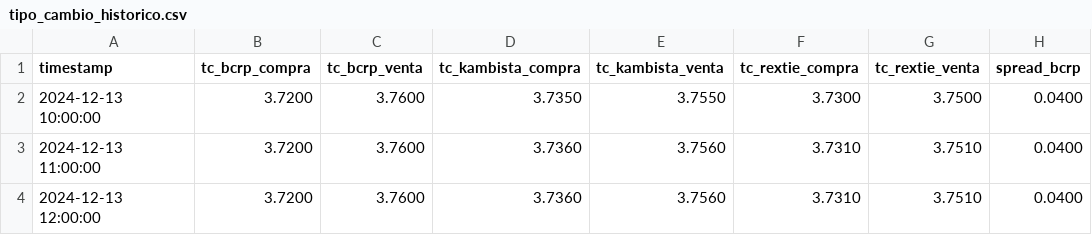
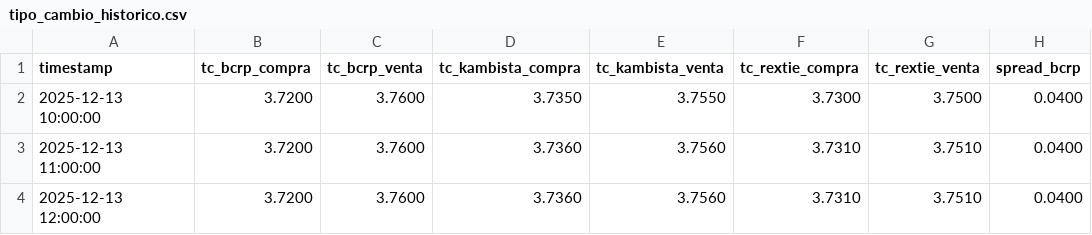
Before and after one commit to JavierAnthonyUS/TipoCambio.pe, a CSV file: data/processed/tipo_cambio_historico.csv, drawn as a sheet; only a part is shown; the diff names each change by its address in the sheet, - before the commit and + after, or states it on an @@ line.

```diff
--- a/data/processed/tipo_cambio_historico.csv
+++ b/data/processed/tipo_cambio_historico.csv
-A2 (timestamp): 2024-12-13 10:00:00
+A2 (timestamp): 2025-12-13 10:00:00
-A3 (timestamp): 2024-12-13 11:00:00
+A3 (timestamp): 2025-12-13 11:00:00
-A4 (timestamp): 2024-12-13 12:00:00
+A4 (timestamp): 2025-12-13 12:00:00
```
Also changed, not shown: 9 other files.
